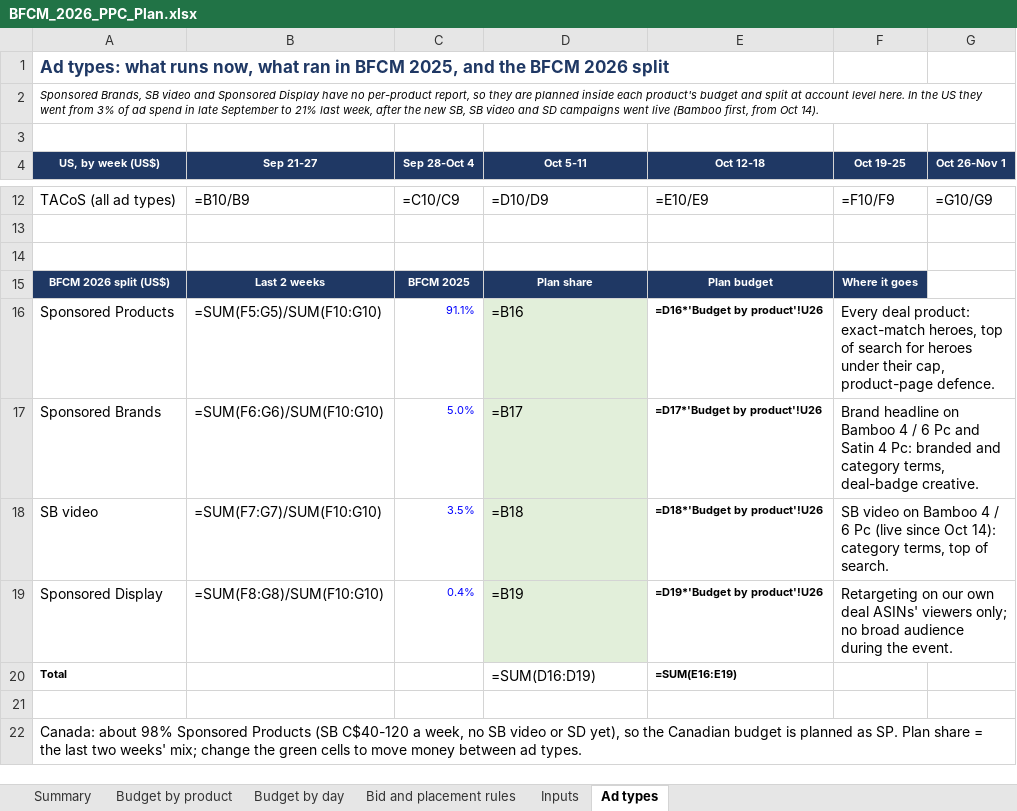
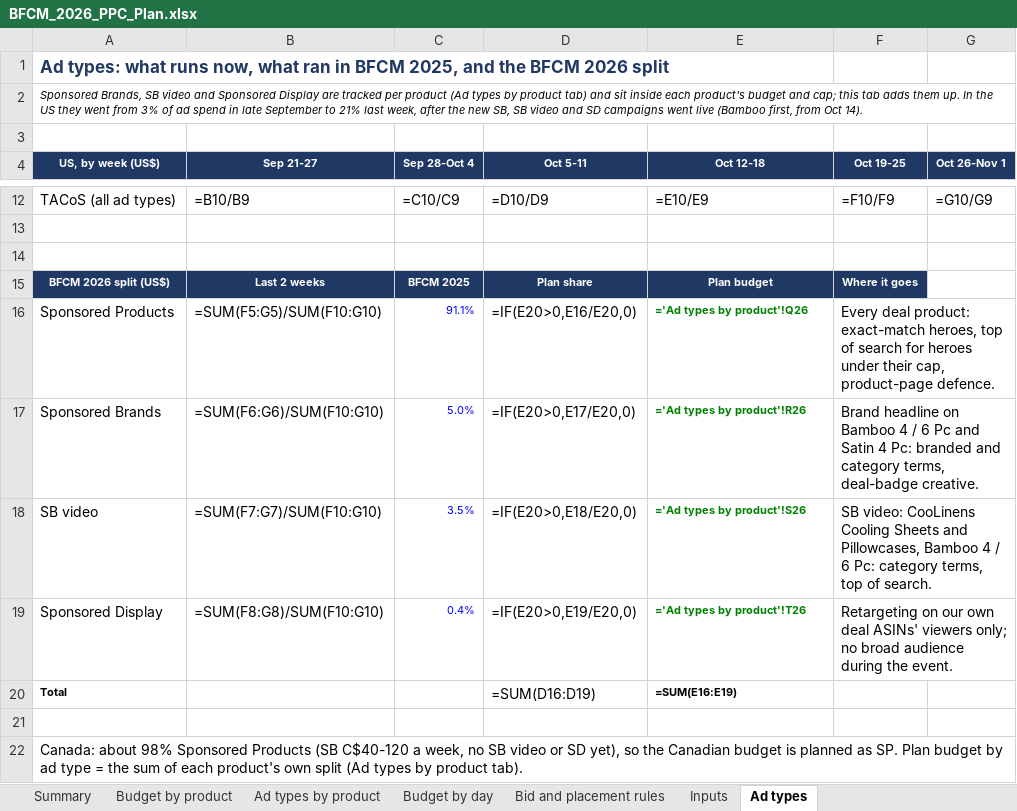
Before and after one commit to zarlish-web/PPC-Audit-, an Excel workbook: bfcm-2026/ppc-plan/BFCM_2026_PPC_Plan.xlsx, sheet Ad types, drawn as a sheet; only a part is shown, gaps mark what is left out; values as stored, in another font and other column widths than the file's, no borders; formulas without a stored value are shown as written; the diff names each change by its address in the sheet, - before the commit and + after, or states it on an @@ line.

```diff
--- a/bfcm-2026/ppc-plan/BFCM_2026_PPC_Plan.xlsx (sheet Ad types)
+++ b/bfcm-2026/ppc-plan/BFCM_2026_PPC_Plan.xlsx (sheet Ad types)
+sheet tab: Ad types by product
-A2 (US, by week (US$)): …Sponsored Display have no per-product report, so they are planned inside each product's budget and split at account level here. In the…
+A2 (US, by week (US$)): …Sponsored Display are tracked per product (Ad types by product tab) and sit inside each product's budget and cap; this tab adds them up. In the…
-D16 (Oct 5-11): =B16
+D16 (Oct 5-11): =IF(E20>0,E16/E20,0)
-D16:D19 fill: #E2EFDA
+D16:D19 fill: none
-E16 (Oct 12-18): =D16*'Budget by product'!U26
+E16 (Oct 12-18): ='Ad types by product'!Q26
-E16:E19 text colour: black
+E16:E19 text colour: #008000
-D17 (Oct 5-11): =B17
+D17 (Oct 5-11): =IF(E20>0,E17/E20,0)
-E17 (Oct 12-18): =D17*'Budget by product'!U26
+E17 (Oct 12-18): ='Ad types by product'!R26
-D18 (Oct 5-11): =B18
+D18 (Oct 5-11): =IF(E20>0,E18/E20,0)
-E18 (Oct 12-18): =D18*'Budget by product'!U26
+E18 (Oct 12-18): ='Ad types by product'!S26
-F18 (Oct 19-25): SB video on Bamboo 4 / 6 Pc (live since Oct 14): category terms,…
+F18 (Oct 19-25): SB video: CooLinens Cooling Sheets and Pillowcases, Bamboo 4 / 6 Pc: category terms,…
-D19 (Oct 5-11): =B19
+D19 (Oct 5-11): =IF(E20>0,E19/E20,0)
-E19 (Oct 12-18): =D19*'Budget by product'!U26
+E19 (Oct 12-18): ='Ad types by product'!T26
-A22 (US, by week (US$)): …SP. Plan share = the last two weeks' mix; change the green cells to move money between ad types.
+A22 (US, by week (US$)): …SP. Plan budget by ad type = the sum of each product's own split (Ad types by product tab).
```
Also changed, not shown: sheet Budget by product, sheet Summary, sheet Bid and placement rules, sheet Inputs, 3 other files.
